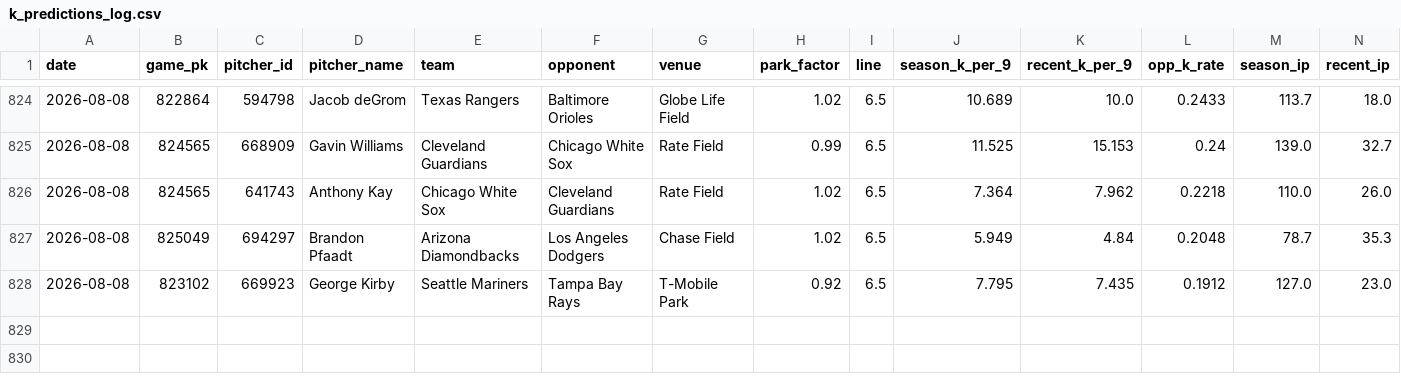
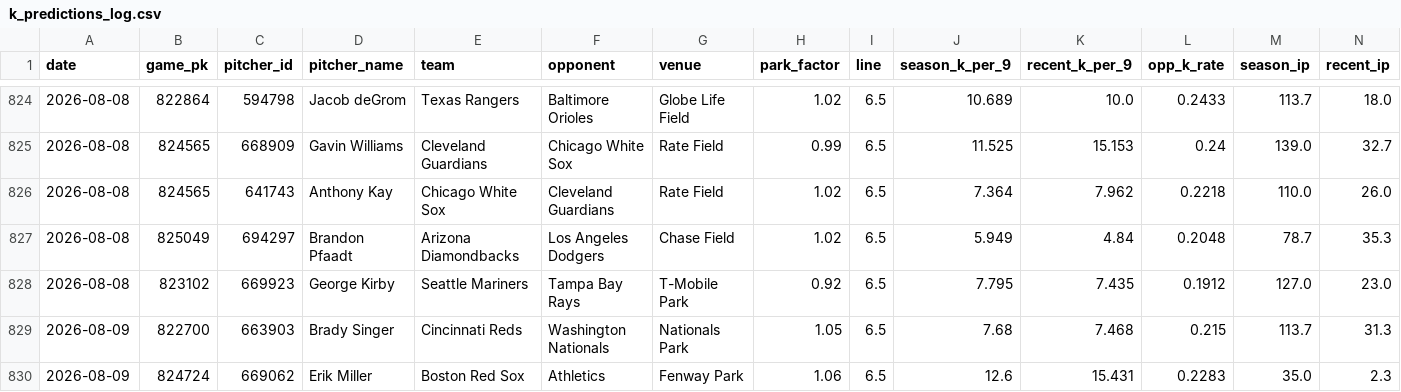
Before and after one commit to yuschajp/mlb_hits_model, a CSV file: data/ledger/k_predictions_log.csv, drawn as a sheet; only a part is shown, gaps mark what is left out; rows hold the shown columns only; the diff names each change by its address in the sheet, - before the commit and + after, or states it on an @@ line.

Commit message:
Update ledger data (2026-08-09 10:06)

```diff
--- a/data/ledger/k_predictions_log.csv
+++ b/data/ledger/k_predictions_log.csv
+row 829: 2026-08-09 | 822700 | 663903 | Brady Singer | Cincinnati Reds | Washington Nationals | Nationals Park | 1.05 | 6.5 | 7.68 | 7.468 | 0.215 | 113.7 | 31.3
+row 830: 2026-08-09 | 824724 | 669062 | Erik Miller | Boston Red Sox | Athletics | Fenway Park | 1.06 | 6.5 | 12.6 | 15.431 | 0.2283 | 35.0 | 2.3
```
